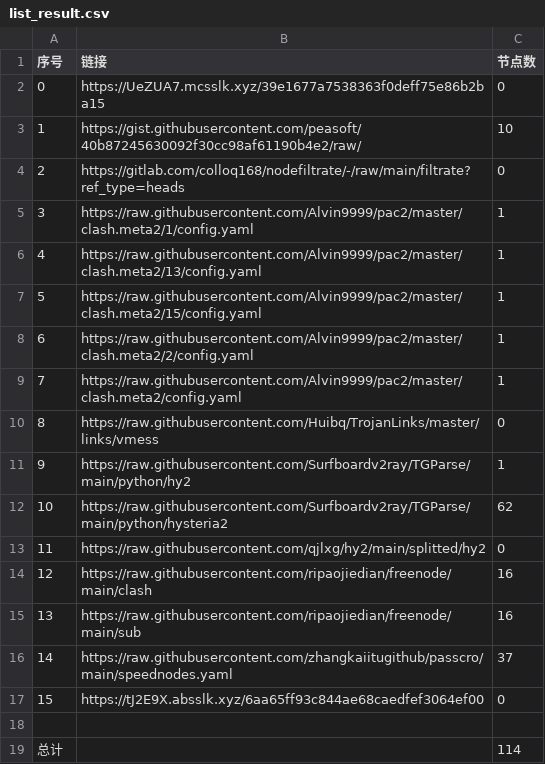
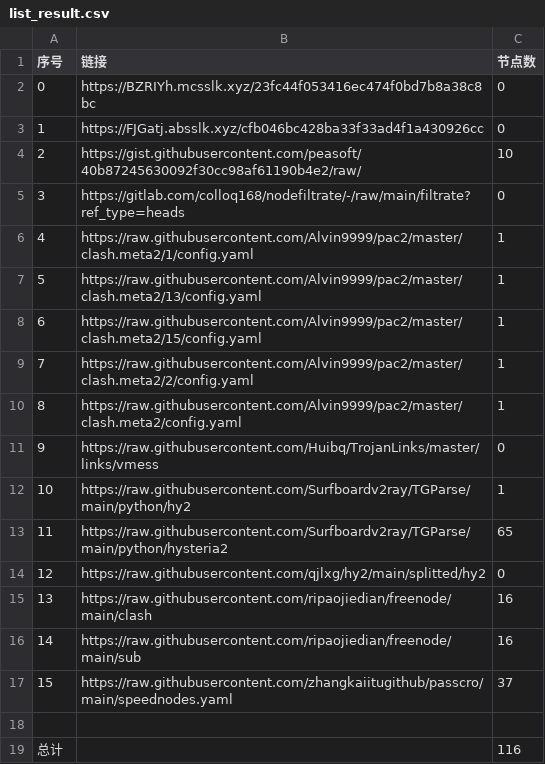
Before and after one commit to wangyu1997/NoMoreWalls, a CSV file: list_result.csv, drawn as a sheet; removed rows and columns are numbered as before the commit, all else as after; the diff names each change by its address in the sheet, - before the commit and + after, or states it on an @@ line.

```diff
--- a/list_result.csv
+++ b/list_result.csv
-B2 (链接): https://UeZUA7.mcsslk.xyz/39e1677a7538363f0deff75e86b2ba15
+B2 (链接): https://BZRIYh.mcsslk.xyz/23fc44f053416ec474f0bd7b8a38c8bc
+row 3: 1 | https://FJGatj.absslk.xyz/cfb046bc428ba33f33ad4f1a430926cc | 0
@@ column A (序号) renumbered between rows 4 and 17 @@
-C13 (节点数): 62
+C13 (节点数): 65
-row 17: 15 | https://tJ2E9X.absslk.xyz/6aa65ff93c844ae68caedfef3064ef00 | 0
-C19 (节点数): 114
+C19 (节点数): 116
```
Also changed, not shown: 6 other files.
